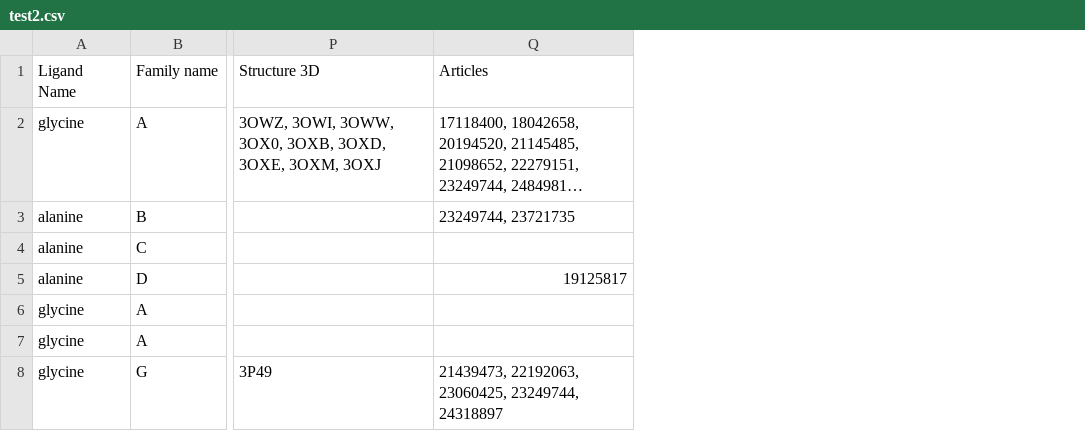
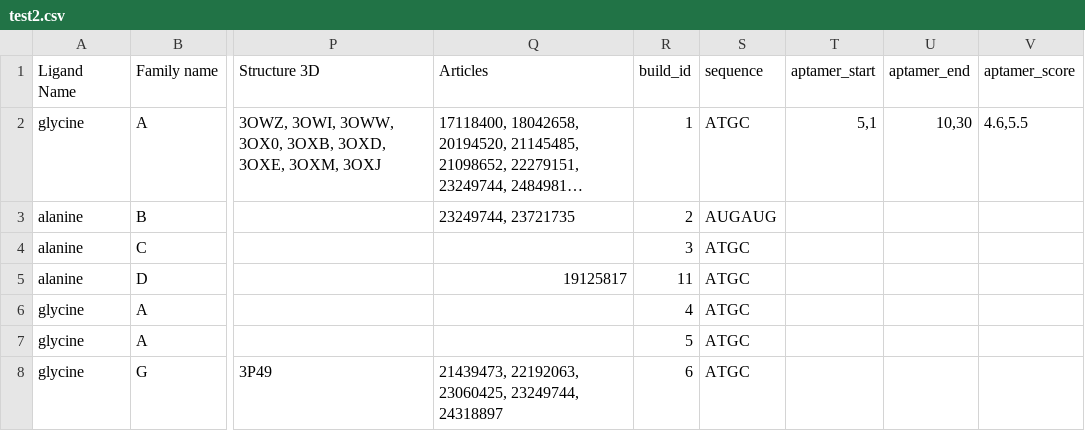
Before and after one commit to NeonTheBlackstar/RiboDatabase, a CSV file: riboswitches_app/test2.csv, drawn as a sheet; only a part is shown, gaps mark what is left out; long unchanged cells end in …; the diff names each change by its address in the sheet, - before the commit and + after, or states it on an @@ line.

```diff
--- a/riboswitches_app/test2.csv
+++ b/riboswitches_app/test2.csv
+column R (build_id), rows 2-8: 1 | 2 | 3 | 11 | 4 | 5 | 6
+column S (sequence), rows 2-8: ATGC | AUGAUG | ATGC | ATGC | ATGC | ATGC | ATGC
+column T (aptamer_start), row 2: 5,1
+column U (aptamer_end), row 2: 10,30
+column V (aptamer_score), row 2: 4.6,5.5
```
Also changed, not shown: 15 other files.
